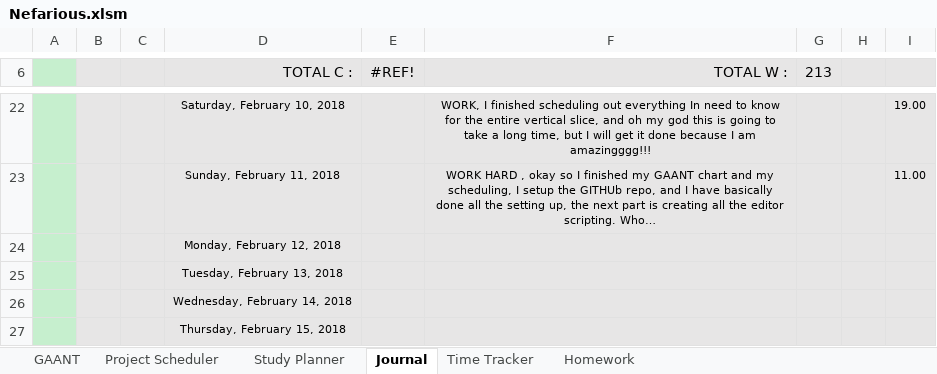
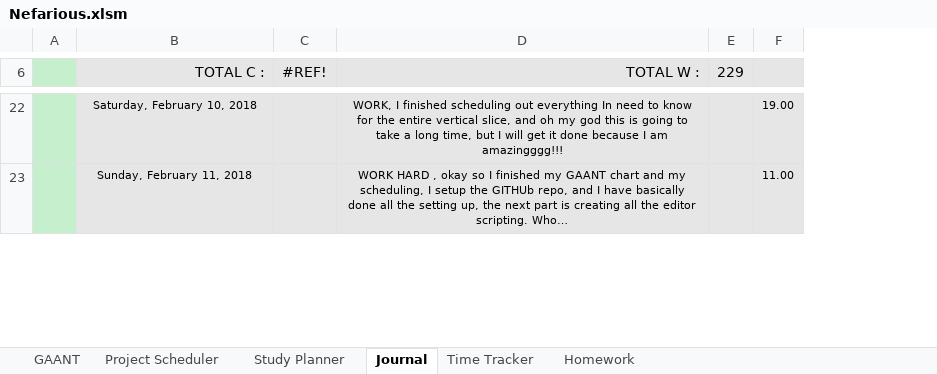
Before and after one commit to AJTech2002/NEFARIOUS, an Excel workbook: Management & Logging/Planning and Management/Nefarious.xlsm, sheet Journal, drawn as a sheet; only a part is shown, gaps mark what is left out; long unchanged cells end in …; values as stored, in another font and other column widths than the file's, no borders; conditional formats not drawn; removed rows and columns are numbered as before the commit, all else as after; the diff covers the shown part only; the diff names each change by its address in the sheet, - before the commit and + after, or states it on an @@ line.

```diff
--- a/Management & Logging/Planning and Management/Nefarious.xlsm (sheet Journal)
+++ b/Management & Logging/Planning and Management/Nefarious.xlsm (sheet Journal)
-column B, empty
-column C, empty
-column H, empty
-E6: 213
+E6: 229
-row 24:  |  |  | Monday, February 12, 2018
-row 25:  |  |  | Tuesday, February 13, 2018
-row 26:  |  |  | Wednesday, February 14, 2018
-row 27:  |  |  | Thursday, February 15, 2018
```
Also changed, not shown: 293 added rows, 1 removed row and 4 edited cells elsewhere in this sheet, sheet GAANT, sheet Study Planner, sheet Project Scheduler, sheet Homework, sheet Time Tracker, hidden cells, charts or pictures, 27 other files.
